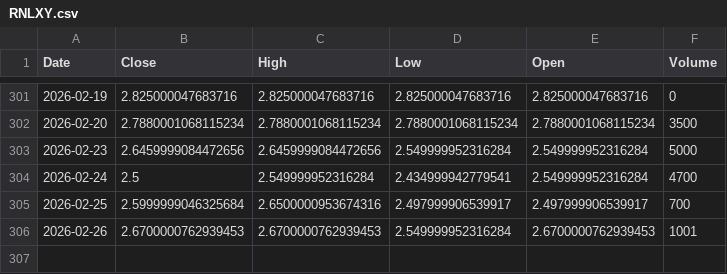
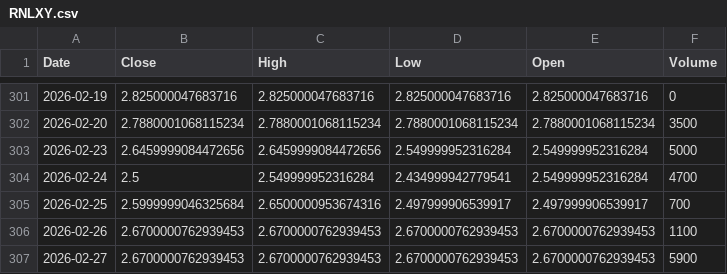
Before and after one commit to Stell0/financealerts, a CSV file: data/RNLXY.csv, drawn as a sheet; only a part is shown, gaps mark what is left out.

```diff
--- a/data/RNLXY.csv
+++ b/data/RNLXY.csv
@@ -305,2 +305,3 @@ Date,Close,High,Low,Open,Volume
 2026-02-25,2.5999999046325684,2.6500000953674316,2.497999906539917,2.497999906539917,700
-2026-02-26,2.6700000762939453,2.6700000762939453,2.549999952316284,2.6700000762939453,1001
+2026-02-26,2.6700000762939453,2.6700000762939453,2.6700000762939453,2.6700000762939453,1100
+2026-02-27,2.6700000762939453,2.6700000762939453,2.6700000762939453,2.6700000762939453,5900
```
Also changed, not shown: data/ABCL.csv, data/AMZN.csv, 53 other files.
